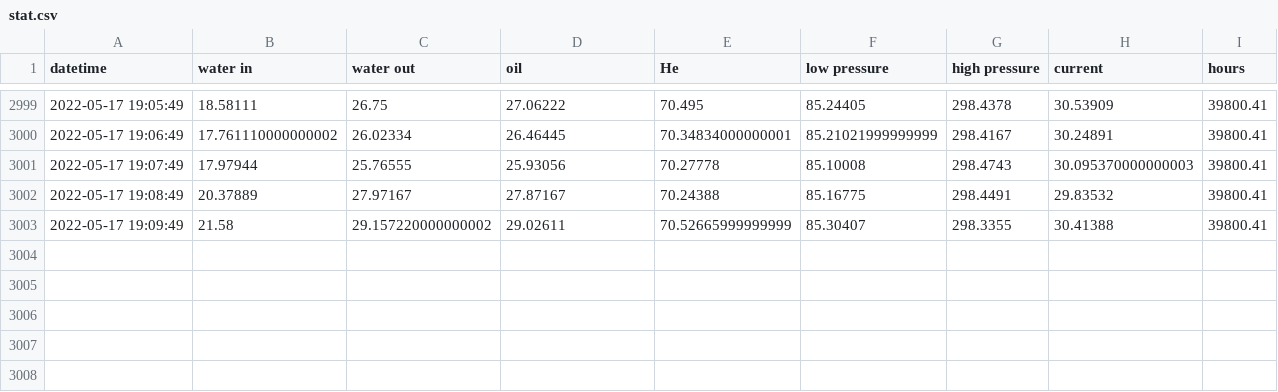
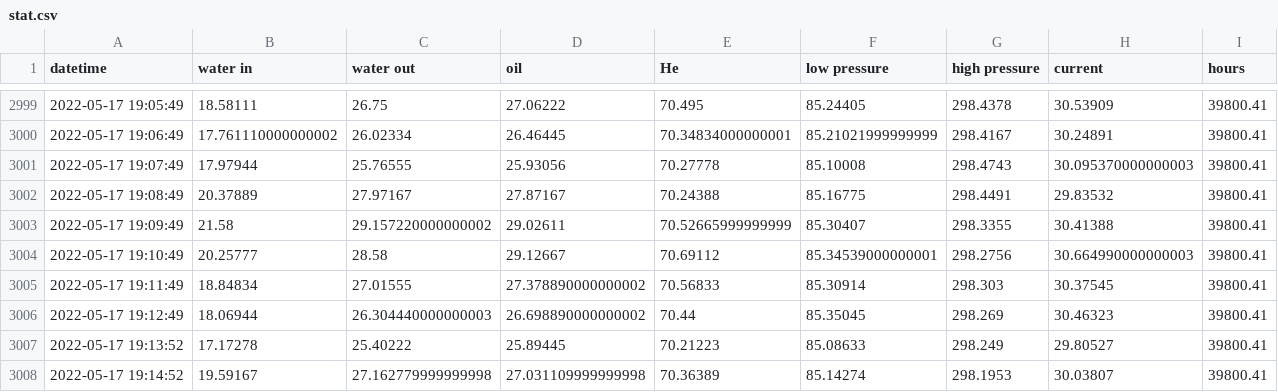
Before and after one commit to SciGEsN/SRC089, a CSV file: data/stat.csv, drawn as a sheet; only a part is shown, gaps mark what is left out; the diff names each change by its address in the sheet, - before the commit and + after, or states it on an @@ line.

```diff
--- a/data/stat.csv
+++ b/data/stat.csv
+row 3004: 2022-05-17 19:10:49 | 20.25777 | 28.58 | 29.12667 | 70.69112 | 85.34539000000001 | 298.2756 | 30.664990000000003 | 39800.41
+row 3005: 2022-05-17 19:11:49 | 18.84834 | 27.01555 | 27.378890000000002 | 70.56833 | 85.30914 | 298.303 | 30.37545 | 39800.41
+row 3006: 2022-05-17 19:12:49 | 18.06944 | 26.304440000000003 | 26.698890000000002 | 70.44 | 85.35045 | 298.269 | 30.46323 | 39800.41
+row 3007: 2022-05-17 19:13:52 | 17.17278 | 25.40222 | 25.89445 | 70.21223 | 85.08633 | 298.249 | 29.80527 | 39800.41
+row 3008: 2022-05-17 19:14:52 | 19.59167 | 27.162779999999998 | 27.031109999999998 | 70.36389 | 85.14274 | 298.1953 | 30.03807 | 39800.41
```
Also changed, not shown: data/P.csv, data/T1.csv, 9 other files.
